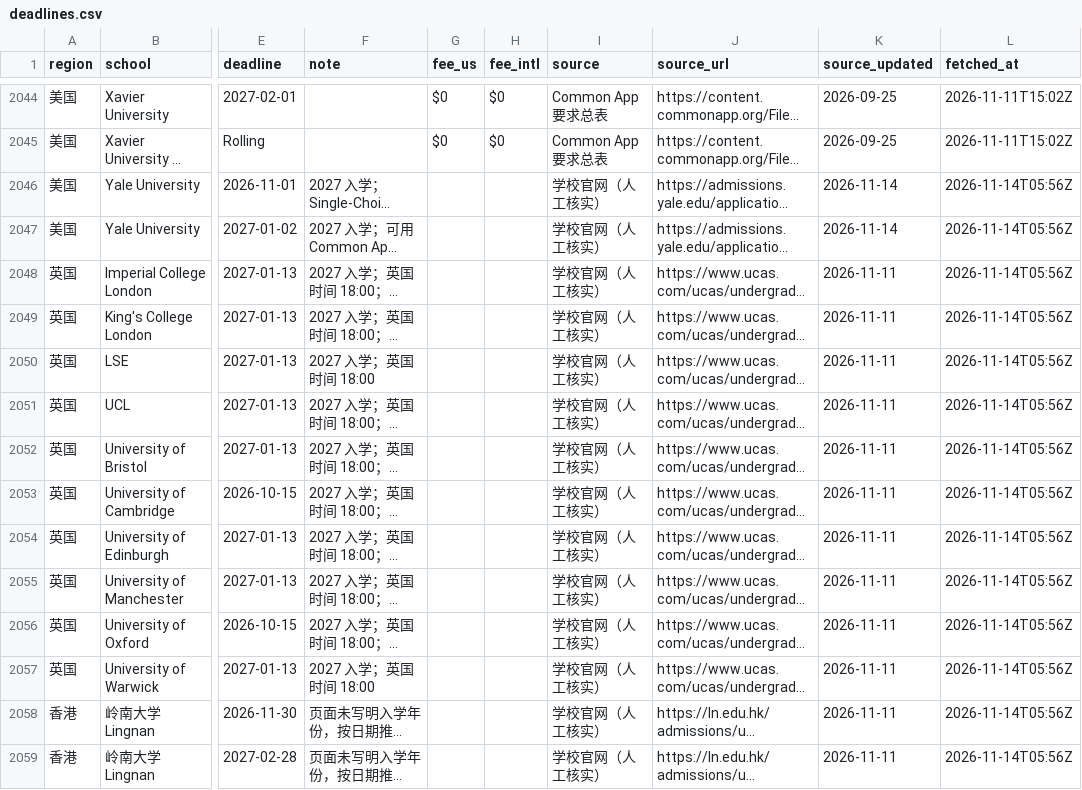
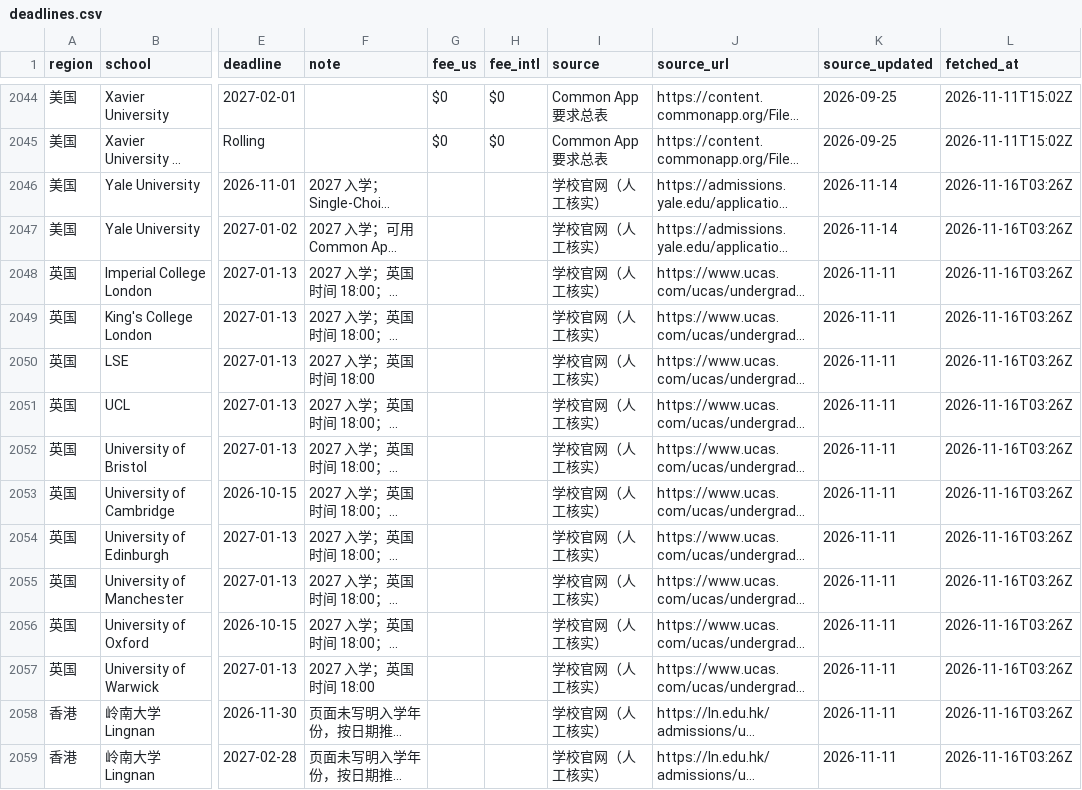
Before and after one commit to 3VEN5/20w, a CSV file: 爬虫/data/deadlines.csv, drawn as a sheet; only a part is shown, gaps mark what is left out; long unchanged cells end in …; the diff covers the shown part only; the diff names each change by its address in the sheet, - before the commit and + after, or states it on an @@ line.

```diff
--- a/爬虫/data/deadlines.csv
+++ b/爬虫/data/deadlines.csv
-L2046:L2059 (fetched_at): 2026-11-14T05:56Z
+L2046:L2059 (fetched_at): 2026-11-16T03:26Z
```
Also changed, not shown: 40 edited cells elsewhere in this file, 4 other files.
